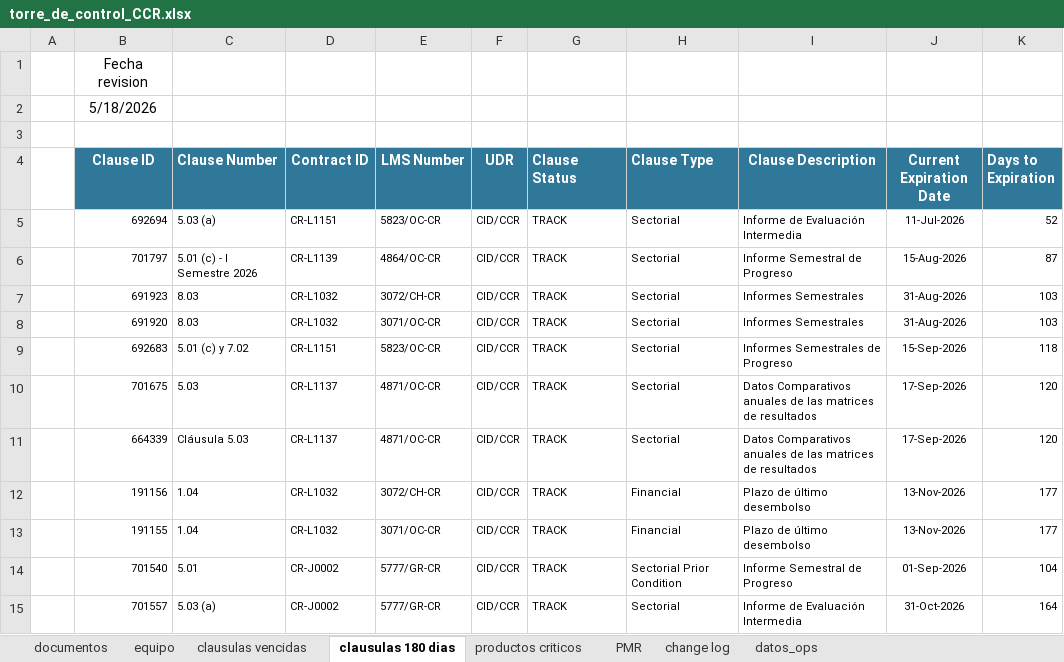
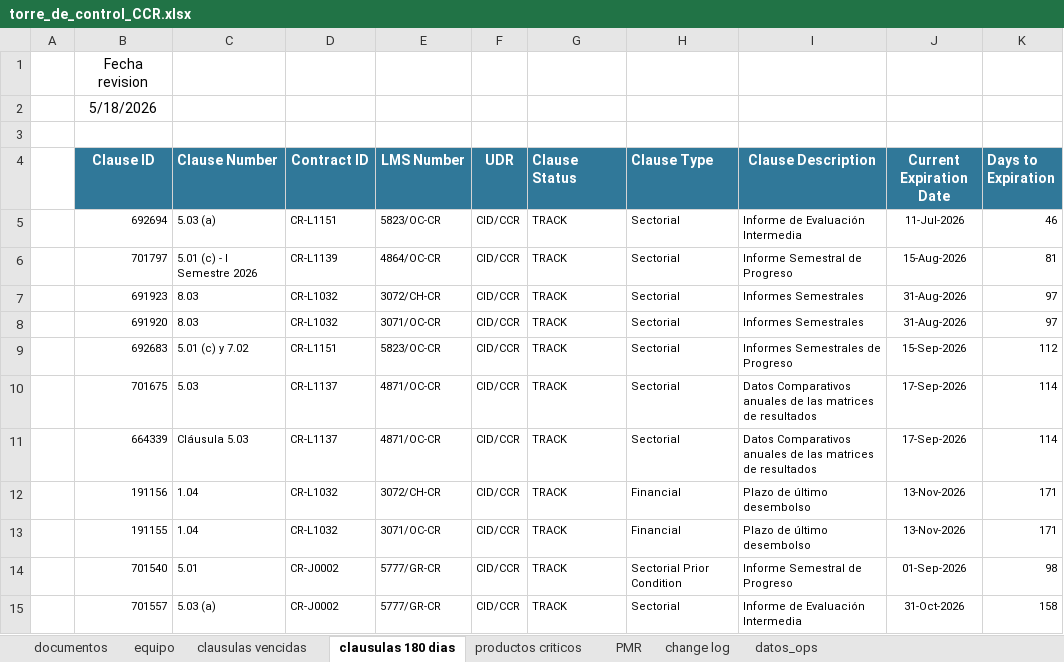
Before and after one commit to aborbonm/torre-control-ccr, an Excel workbook: torre_de_control_CCR.xlsx, sheet clausulas 180 dias, drawn as a sheet; values as stored, in another font and other column widths than the file's, no borders; the diff names each change by its address in the sheet, - before the commit and + after, or states it on an @@ line.

```diff
--- a/torre_de_control_CCR.xlsx (sheet clausulas 180 dias)
+++ b/torre_de_control_CCR.xlsx (sheet clausulas 180 dias)
-K5 (Days to Expiration): 52
+K5 (Days to Expiration): 46
-K6 (Days to Expiration): 87
+K6 (Days to Expiration): 81
-K7:K8 (Days to Expiration): 103
+K7:K8 (Days to Expiration): 97
-K9 (Days to Expiration): 118
+K9 (Days to Expiration): 112
-K10:K11 (Days to Expiration): 120
+K10:K11 (Days to Expiration): 114
-K12:K13 (Days to Expiration): 177
+K12:K13 (Days to Expiration): 171
-K14 (Days to Expiration): 104
+K14 (Days to Expiration): 98
-K15 (Days to Expiration): 164
+K15 (Days to Expiration): 158
```
Also changed, not shown: sheet productos criticos.
